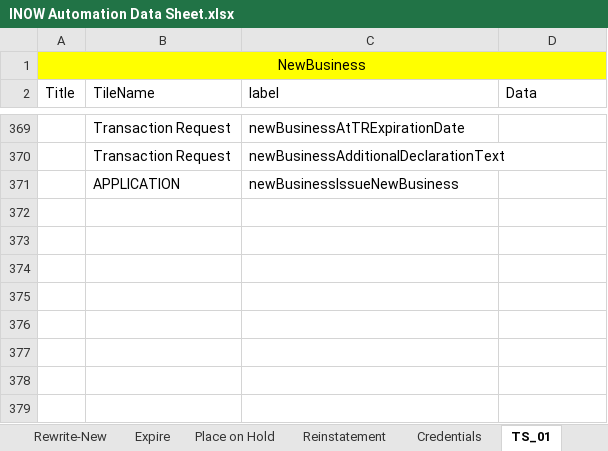
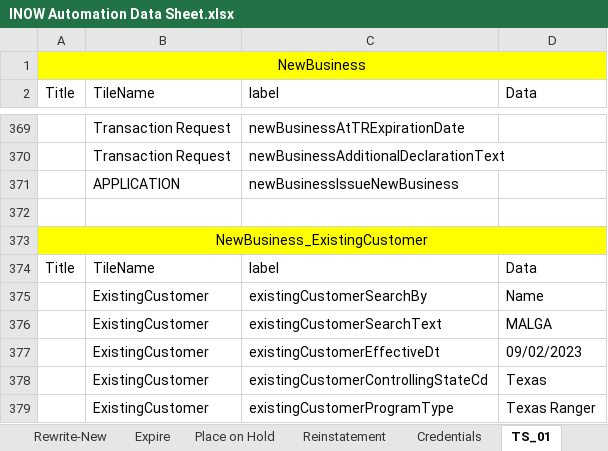
Before and after one commit to SreedharGovind/InsuranceNowAutomation, an Excel workbook: INOW Automation Data Sheet.xlsx, sheet TS_01, drawn as a sheet; only a part is shown, gaps mark what is left out; values as stored, in another font and other column widths than the file's, no borders; the diff names each change by its address in the sheet, - before the commit and + after, or states it on an @@ line.

```diff
--- a/INOW Automation Data Sheet.xlsx (sheet TS_01)
+++ b/INOW Automation Data Sheet.xlsx (sheet TS_01)
+row 372: (empty)
+row 373: NewBusiness_ExistingCustomer
+row 374: Title | TileName | label | Data
+row 375:  | ExistingCustomer | existingCustomerSearchBy | Name
+row 376:  | ExistingCustomer | existingCustomerSearchText | MALGA
+row 377:  | ExistingCustomer | existingCustomerEffectiveDt | 09/02/2023
+row 378:  | ExistingCustomer | existingCustomerControllingStateCd | Texas
+row 379:  | ExistingCustomer | existingCustomerProgramType | Texas Ranger
```
Also changed, not shown: 7 other files.
